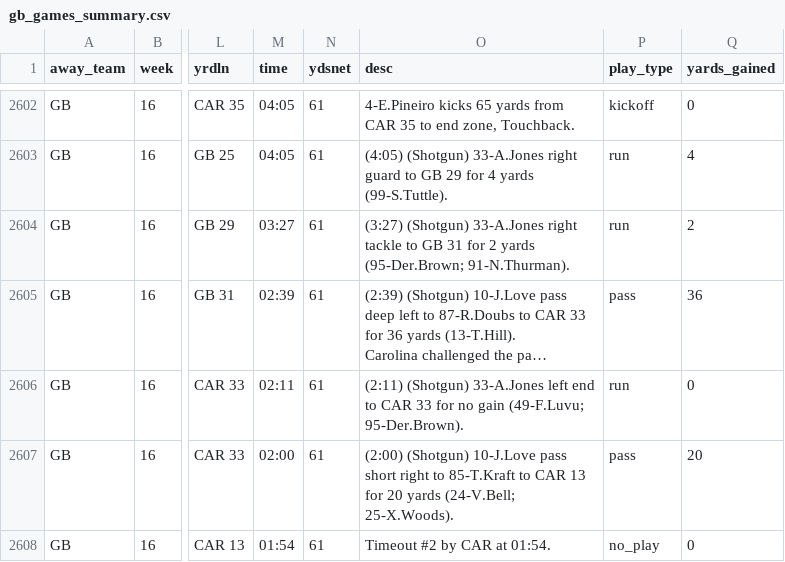
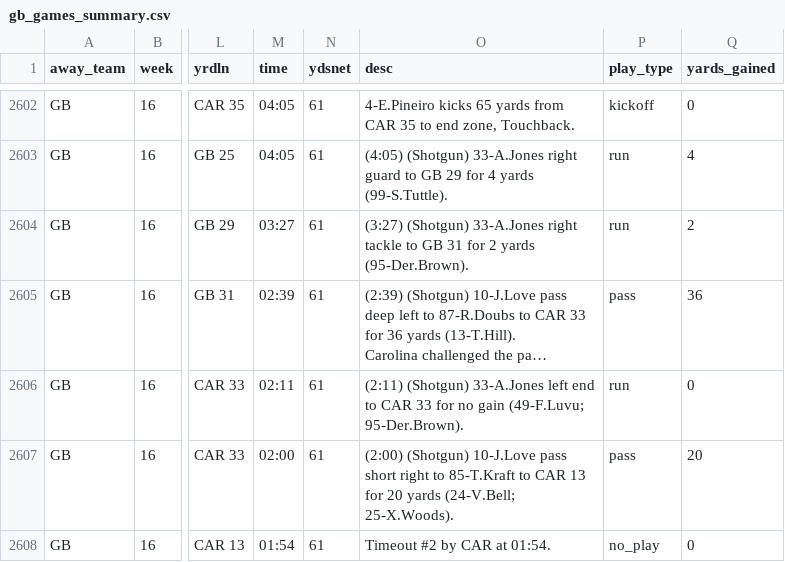
Before and after one commit to datahub/packers-auto-scraper, a CSV file: gb_games_summary.csv, drawn as a sheet; only a part is shown, gaps mark what is left out; long unchanged cells end in …; the diff covers the shown part only; the diff names each change by its address in the sheet, - before the commit and + after, or states it on an @@ line.

```diff
--- a/gb_games_summary.csv
+++ b/gb_games_summary.csv
-O2604 (desc): …2 yards (95-Der.Brown; 91-N.Thurman).
+O2604 (desc): …2 yards (95-Der.Brown).
```
Also changed, not shown: 1 added row and 14 edited cells elsewhere in this file.
